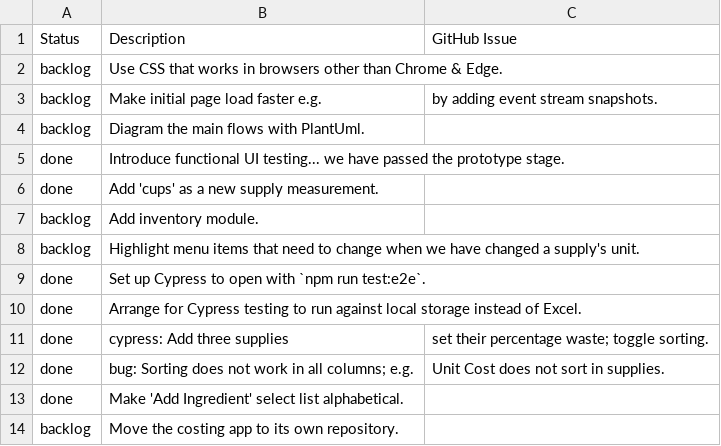
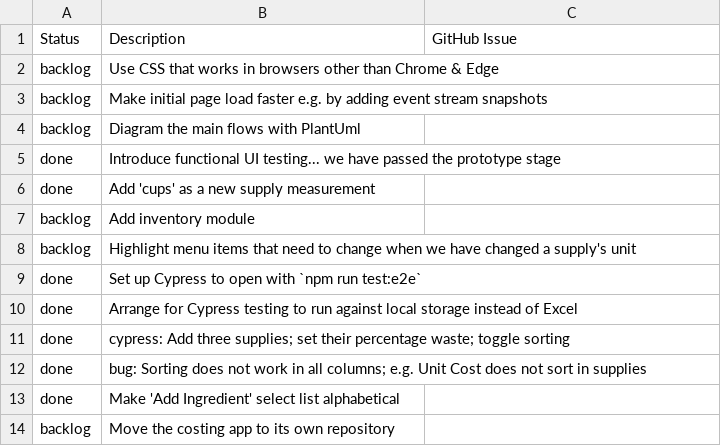
Before and after one commit to fernwoodcafe/fernwoodcafe.github.io, a CSV file: apps/fernwood-costing/__wiki__/tasks/index.csv, drawn as a sheet.

Commit message:
Fix CSV

```diff
--- a/apps/fernwood-costing/__wiki__/tasks/index.csv
+++ b/apps/fernwood-costing/__wiki__/tasks/index.csv
@@ -1,14 +1,14 @@
 Status, Description, GitHub Issue
-backlog, Use CSS that works in browsers other than Chrome & Edge.
-backlog, Make initial page load faster e.g., by adding event stream snapshots.
-backlog, Diagram the main flows with PlantUml.
-done, Introduce functional UI testing... we have passed the prototype stage.
-done, Add 'cups' as a new supply measurement.
-backlog, Add inventory module.
-backlog, Highlight menu items that need to change when we have changed a supply's unit.
-done, Set up Cypress to open with `npm run test:e2e`.
-done, Arrange for Cypress testing to run against local storage instead of Excel.
-done, cypress: Add three supplies, set their percentage waste; toggle sorting.
-done, bug: Sorting does not work in all columns; e.g., Unit Cost does not sort in supplies.
-done, Make 'Add Ingredient' select list alphabetical.
-backlog, Move the costing app to its own repository.
+backlog, Use CSS that works in browsers other than Chrome & Edge,
+backlog, Make initial page load faster e.g. by adding event stream snapshots,
+backlog, Diagram the main flows with PlantUml,
+done, Introduce functional UI testing... we have passed the prototype stage,
+done, Add 'cups' as a new supply measurement,
+backlog, Add inventory module,
+backlog, Highlight menu items that need to change when we have changed a supply's unit,
+done, Set up Cypress to open with `npm run test:e2e`,
+done, Arrange for Cypress testing to run against local storage instead of Excel,
+done, cypress: Add three supplies; set their percentage waste; toggle sorting,
+done, bug: Sorting does not work in all columns; e.g. Unit Cost does not sort in supplies,
+done, Make 'Add Ingredient' select list alphabetical,
+backlog, Move the costing app to its own repository,
```
